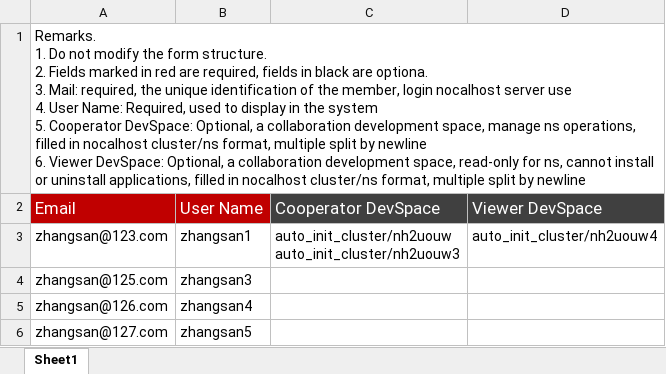
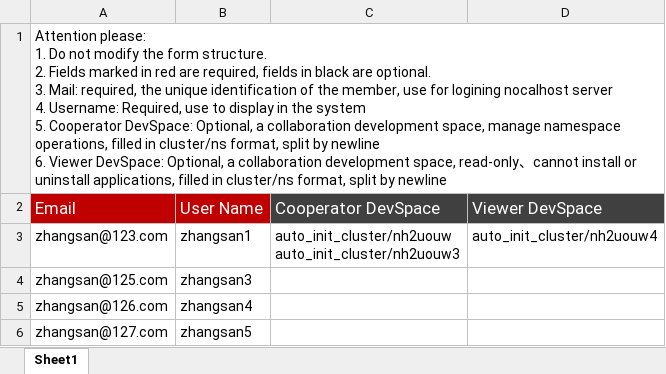
Before and after one commit to nocalhost/nocalhost-web, an Excel workbook: src/pages/User/Import/asset/user.en.xlsx, sheet Sheet1, drawn as a sheet; values as stored, in another font and other column widths than the file's, no borders; ↵ is a line break in a cell; the diff names each change by its address in the sheet, - before the commit and + after, or states it on an @@ line.

Commit message:
fix: Import i18n

```diff
--- a/src/pages/User/Import/asset/user.en.xlsx (sheet Sheet1)
+++ b/src/pages/User/Import/asset/user.en.xlsx (sheet Sheet1)
-A1 (Email): Remarks. ↵ 1. Do not modify the form structure. ↵ 2. Fields marked in red are required, fields in black are optiona. ↵ 3. Mail: required, the unique identification of the member, login nocalhost server use ↵ 4. User Name: Required, used to display in the system ↵ 5. Cooperator DevSpace: Optional, a collaboration development space, manage ns operations, filled in nocalhost cluster/ns format, multiple split by newline ↵ 6. Viewer DevSpace: Optional, a collaboration development space, read-only for ns, cannot install or uninstall applications, filled in nocalhost cluster/ns format, multiple split by…
+A1 (Email): Attention please: ↵ 1. Do not modify the form structure. ↵ 2. Fields marked in red are required, fields in black are optional. ↵ 3. Mail: required, the unique identification of the member, use for logining nocalhost server ↵ 4. Username: Required, use to display in the system ↵ 5. Cooperator DevSpace: Optional, a collaboration development space, manage namespace operations, filled in cluster/ns format, split by newline ↵ 6. Viewer DevSpace: Optional, a collaboration development space, read-only、cannot install or uninstall applications, filled in cluster/ns format, split by…
```
Also changed, not shown: 2 other files.
